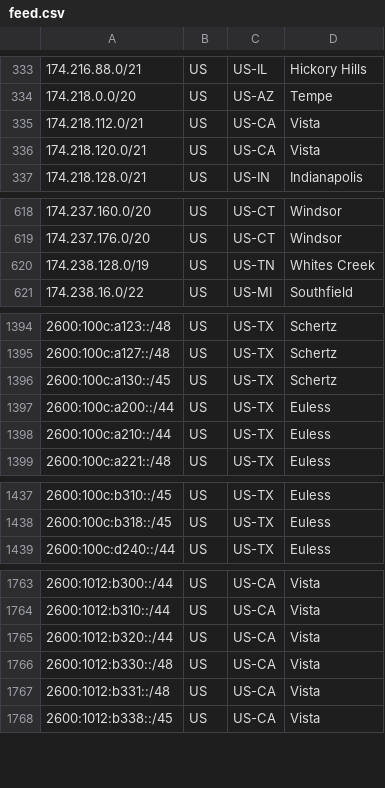
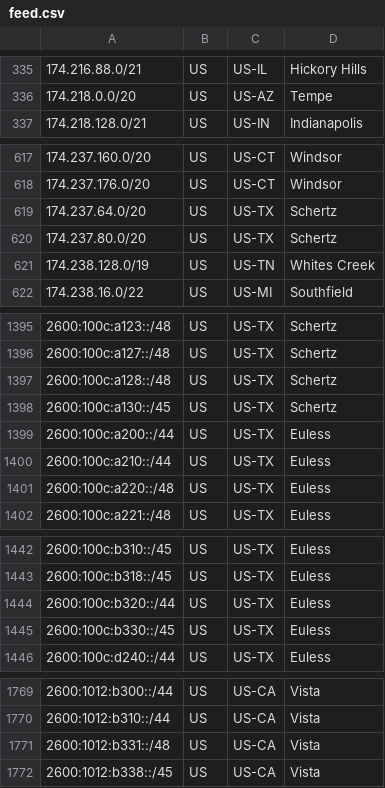
Before and after one commit to Verizon/verizon-geofeed, a CSV file: feed.csv, drawn as a sheet; only a part is shown, gaps mark what is left out; the diff covers the shown part only.

```diff
--- a/feed.csv
+++ b/feed.csv
@@ -334,4 +336,2 @@
 174.218.0.0/20,US,US-AZ,Tempe,
-174.218.112.0/21,US,US-CA,Vista,
-174.218.120.0/21,US,US-CA,Vista,
 174.218.128.0/21,US,US-IN,Indianapolis,
@@ -619,2 +618,4 @@
 174.237.176.0/20,US,US-CT,Windsor,
+174.237.64.0/20,US,US-TX,Schertz,
+174.237.80.0/20,US,US-TX,Schertz,
 174.238.128.0/19,US,US-TN,Whites Creek,
@@ -1395,2 +1396,3 @@
 2600:100c:a127::/48,US,US-TX,Schertz,
+2600:100c:a128::/48,US,US-TX,Schertz,
 2600:100c:a130::/45,US,US-TX,Schertz,
@@ -1398,2 +1400,3 @@
 2600:100c:a210::/44,US,US-TX,Euless,
+2600:100c:a220::/48,US,US-TX,Euless,
 2600:100c:a221::/48,US,US-TX,Euless,
@@ -1438,2 +1443,4 @@
 2600:100c:b318::/45,US,US-TX,Euless,
+2600:100c:b320::/44,US,US-TX,Euless,
+2600:100c:b330::/45,US,US-TX,Euless,
 2600:100c:d240::/44,US,US-TX,Euless,
@@ -1764,4 +1770,2 @@
 2600:1012:b310::/44,US,US-CA,Vista,
-2600:1012:b320::/44,US,US-CA,Vista,
-2600:1012:b330::/48,US,US-CA,Vista,
 2600:1012:b331::/48,US,US-CA,Vista,
```
Also changed, not shown: 7 added rows and 3 removed rows elsewhere in this file, feed_5Ghome.csv, 1 other file.
